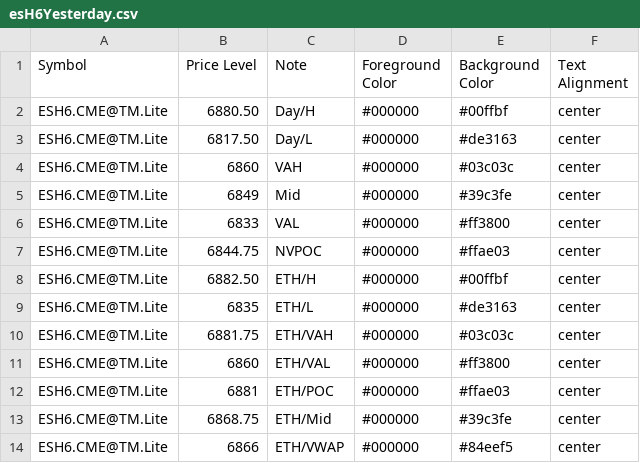
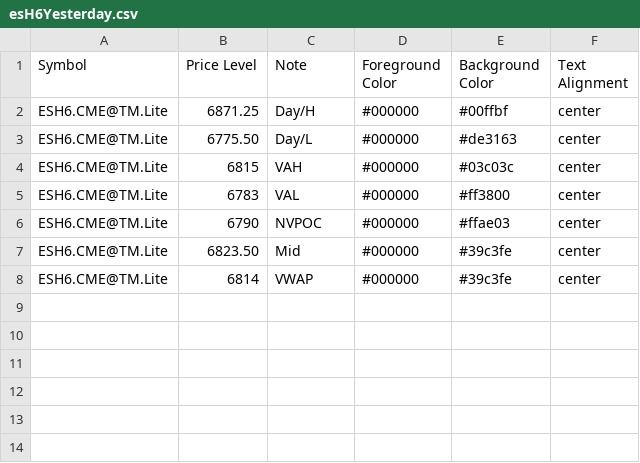
Before and after one commit to heatedtowel/EsCloudNotes, a CSV file: esH6Yesterday.csv, drawn as a sheet.

Commit message:
Update Bookmap notes

```diff
--- a/esH6Yesterday.csv
+++ b/esH6Yesterday.csv
@@ -1,14 +1,8 @@
 Symbol,Price Level,Note,Foreground Color,Background Color,Text Alignment
-ESH6.CME@TM.Lite,6880.50,Day/H,#000000,#00ffbf,center
-ESH6.CME@TM.Lite,6817.50,Day/L,#000000,#de3163,center
-ESH6.CME@TM.Lite,6860,VAH,#000000,#03c03c,center
-ESH6.CME@TM.Lite,6849,Mid,#000000,#39c3fe,center
-ESH6.CME@TM.Lite,6833,VAL,#000000,#ff3800,center
-ESH6.CME@TM.Lite,6844.75,NVPOC,#000000,#ffae03,center
-ESH6.CME@TM.Lite,6882.50,ETH/H,#000000,#00ffbf,center
-ESH6.CME@TM.Lite,6835,ETH/L,#000000,#de3163,center
-ESH6.CME@TM.Lite,6881.75,ETH/VAH,#000000,#03c03c,center
-ESH6.CME@TM.Lite,6860,ETH/VAL,#000000,#ff3800,center
-ESH6.CME@TM.Lite,6881,ETH/POC,#000000,#ffae03,center
-ESH6.CME@TM.Lite,6868.75,ETH/Mid,#000000,#39c3fe,center
-ESH6.CME@TM.Lite,6866,ETH/VWAP,#000000,#84eef5,center
+ESH6.CME@TM.Lite,6871.25,Day/H,#000000,#00ffbf,center
+ESH6.CME@TM.Lite,6775.50,Day/L,#000000,#de3163,center
+ESH6.CME@TM.Lite,6815,VAH,#000000,#03c03c,center
+ESH6.CME@TM.Lite,6783,VAL,#000000,#ff3800,center
+ESH6.CME@TM.Lite,6790,NVPOC,#000000,#ffae03,center
+ESH6.CME@TM.Lite,6823.50,Mid,#000000,#39c3fe,center
+ESH6.CME@TM.Lite,6814,VWAP,#000000,#39c3fe,center
```
